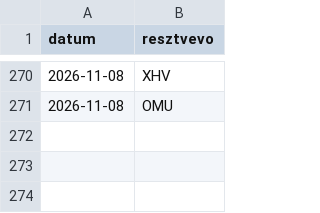
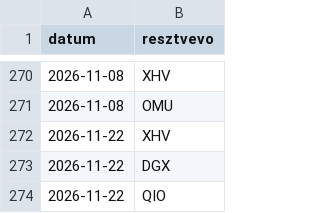
Before and after one commit to blumizoli/kaisa_sauna, a CSV file: data/alkalmak.csv, drawn as a sheet; only a part is shown, gaps mark what is left out.

Commit message:
Add new entries for XHV, DGX, and QIO

```diff
--- a/data/alkalmak.csv
+++ b/data/alkalmak.csv
@@ -271 +271,4 @@ datum,resztvevo
 2026-11-08,OMU
+2026-11-22,XHV
+2026-11-22,DGX
+2026-11-22,QIO
```
